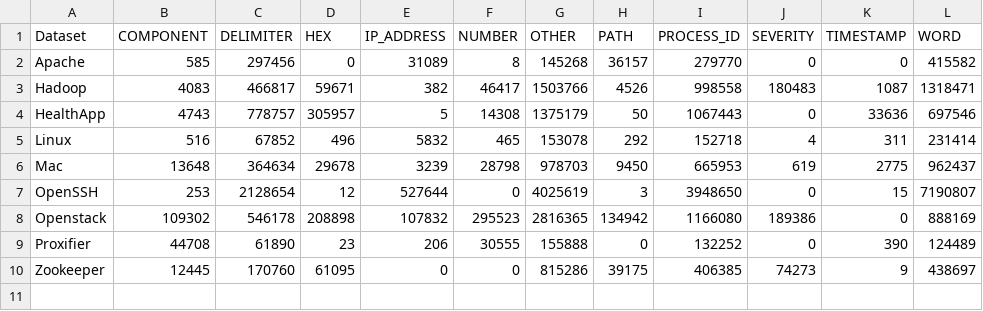
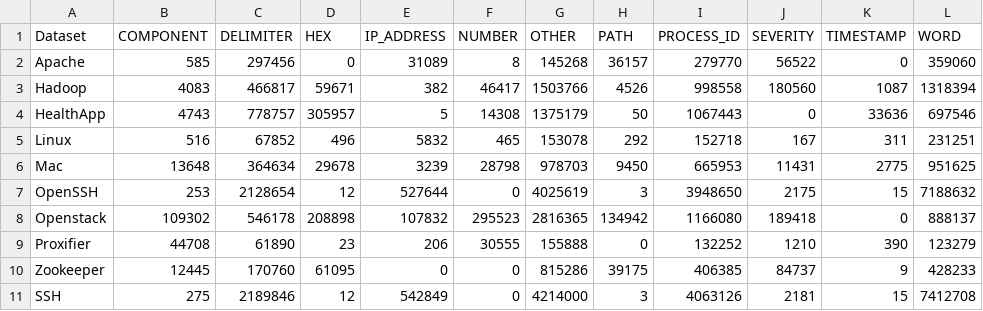
Before and after one commit to adam-bouafia/LogPress, a CSV file: tables/semantic_type_distribution.csv, drawn as a sheet.

```diff
--- a/tables/semantic_type_distribution.csv
+++ b/tables/semantic_type_distribution.csv
@@ -1,10 +1,11 @@
 Dataset,COMPONENT,DELIMITER,HEX,IP_ADDRESS,NUMBER,OTHER,PATH,PROCESS_ID,SEVERITY,TIMESTAMP,WORD
-Apache,585,297456,0,31089,8,145268,36157,279770,0,0,415582
-Hadoop,4083,466817,59671,382,46417,1503766,4526,998558,180483,1087,1318471
+Apache,585,297456,0,31089,8,145268,36157,279770,56522,0,359060
+Hadoop,4083,466817,59671,382,46417,1503766,4526,998558,180560,1087,1318394
 HealthApp,4743,778757,305957,5,14308,1375179,50,1067443,0,33636,697546
-Linux,516,67852,496,5832,465,153078,292,152718,4,311,231414
-Mac,13648,364634,29678,3239,28798,978703,9450,665953,619,2775,962437
-OpenSSH,253,2128654,12,527644,0,4025619,3,3948650,0,15,7190807
-Openstack,109302,546178,208898,107832,295523,2816365,134942,1166080,189386,0,888169
-Proxifier,44708,61890,23,206,30555,155888,0,132252,0,390,124489
-Zookeeper,12445,170760,61095,0,0,815286,39175,406385,74273,9,438697
+Linux,516,67852,496,5832,465,153078,292,152718,167,311,231251
+Mac,13648,364634,29678,3239,28798,978703,9450,665953,11431,2775,951625
+OpenSSH,253,2128654,12,527644,0,4025619,3,3948650,2175,15,7188632
+Openstack,109302,546178,208898,107832,295523,2816365,134942,1166080,189418,0,888137
+Proxifier,44708,61890,23,206,30555,155888,0,132252,1210,390,123279
+Zookeeper,12445,170760,61095,0,0,815286,39175,406385,84737,9,428233
+SSH,275,2189846,12,542849,0,4214000,3,4063126,2181,15,7412708
```
Also changed, not shown: tables/dataset_loading_stats.csv, tables/log_statistics.csv, 23 other files.
